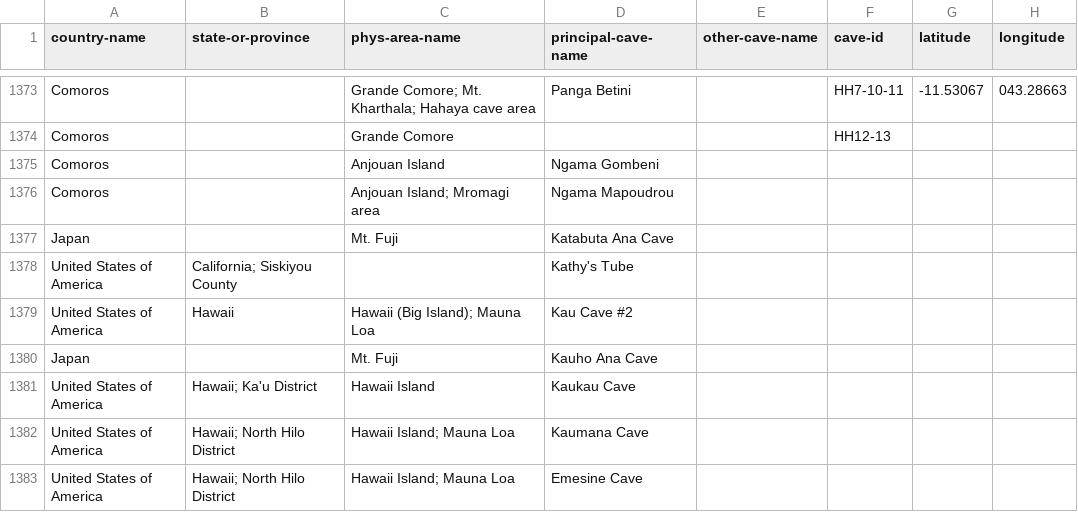
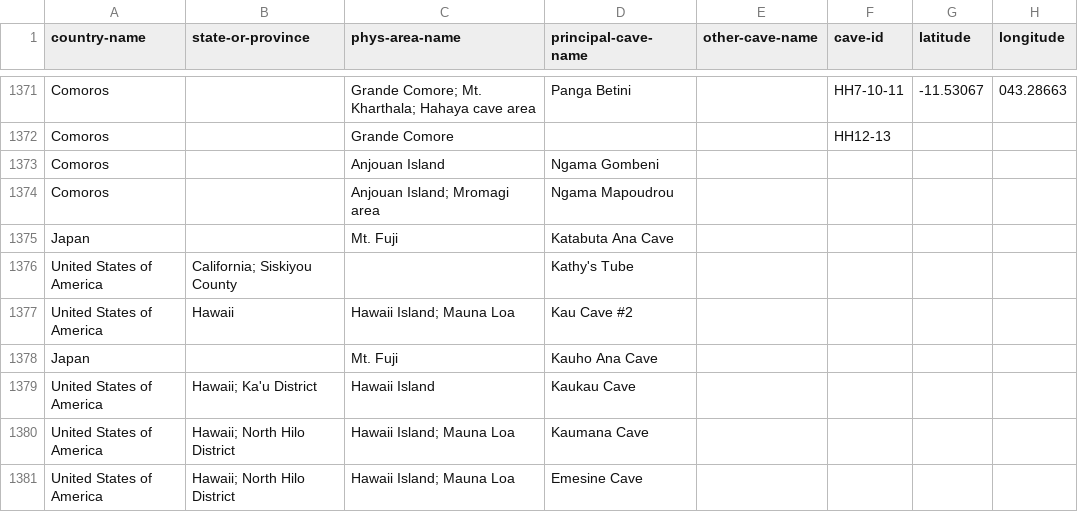
Before and after one commit to nschorgh/CaveXML, a CSV file: Derivatives/allcaves-database.csv, drawn as a sheet; only a part is shown, gaps mark what is left out; addresses are those after the commit; the diff covers the shown part only; the diff names each change by its address in the sheet, - before the commit and + after, or states it on an @@ line.

```diff
--- a/Derivatives/allcaves-database.csv
+++ b/Derivatives/allcaves-database.csv
-C1377 (phys-area-name): Hawaii (Big Island); Mauna Loa
+C1377 (phys-area-name): Hawaii Island; Mauna Loa
```
Also changed, not shown: 1 added row, 5 removed rows and 36 edited cells elsewhere in this file, 8 other files.
